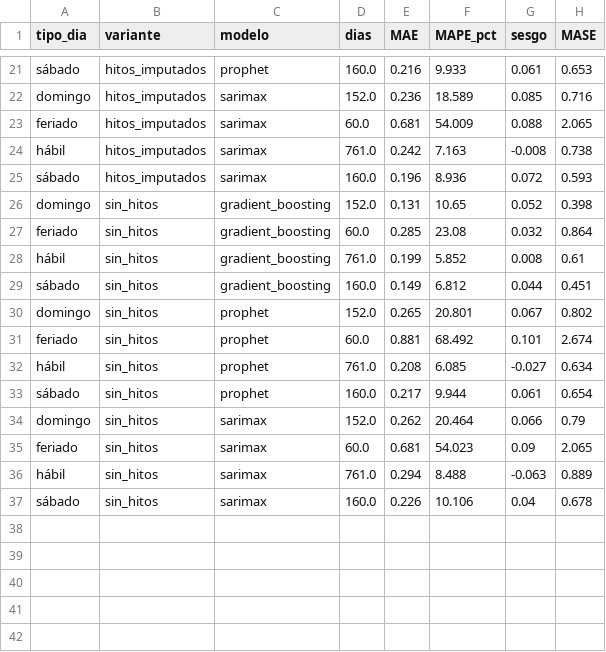
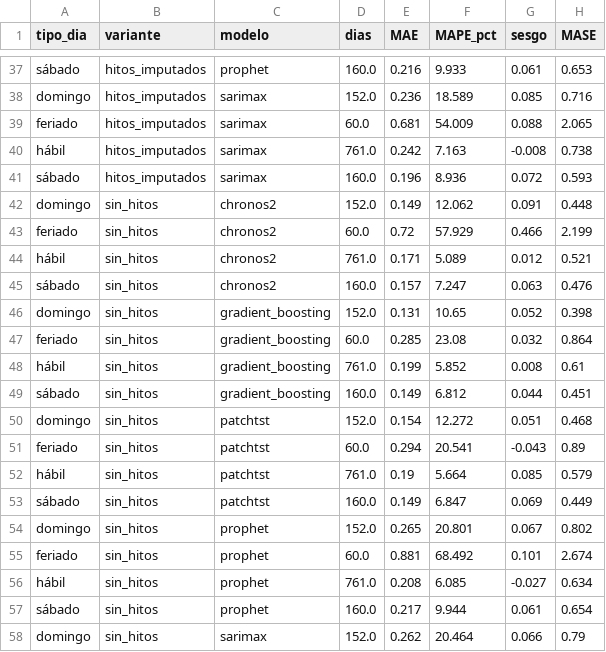
Before and after one commit to Arey14/sube-series-tiempo-amba, a CSV file: resultados/tablas/tabla_p2_sin_hitos_tipo_dia.csv, drawn as a sheet; only a part is shown, gaps mark what is left out; the shorter side is filled out with more unchanged rows; the diff covers the shown part only; the diff names each change by its address in the sheet, - before the commit and + after, or states it on an @@ line.

```diff
--- a/resultados/tablas/tabla_p2_sin_hitos_tipo_dia.csv
+++ b/resultados/tablas/tabla_p2_sin_hitos_tipo_dia.csv
+row 42: domingo | sin_hitos | chronos2 | 152.0 | 0.149 | 12.062 | 0.091 | 0.448
+row 43: feriado | sin_hitos | chronos2 | 60.0 | 0.72 | 57.929 | 0.466 | 2.199
+row 44: hábil | sin_hitos | chronos2 | 761.0 | 0.171 | 5.089 | 0.012 | 0.521
+row 45: sábado | sin_hitos | chronos2 | 160.0 | 0.157 | 7.247 | 0.063 | 0.476
+row 50: domingo | sin_hitos | patchtst | 152.0 | 0.154 | 12.272 | 0.051 | 0.468
+row 51: feriado | sin_hitos | patchtst | 60.0 | 0.294 | 20.541 | -0.043 | 0.89
+row 52: hábil | sin_hitos | patchtst | 761.0 | 0.19 | 5.664 | 0.085 | 0.579
+row 53: sábado | sin_hitos | patchtst | 160.0 | 0.149 | 6.847 | 0.069 | 0.449
```
Also changed, not shown: 16 added rows elsewhere in this file, resultados/tablas/tabla_p2_hitos_errores.csv, resultados/tablas/tabla_p2_hitos_escenario.csv, 50 other files.
